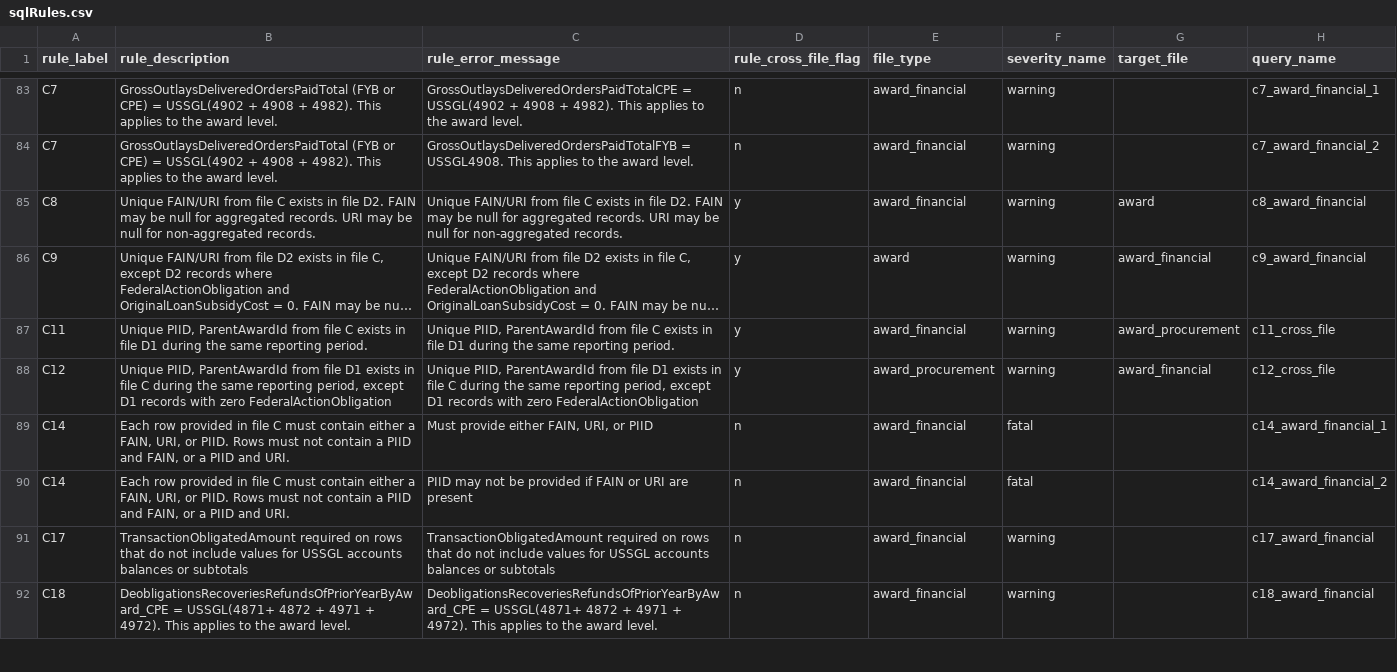
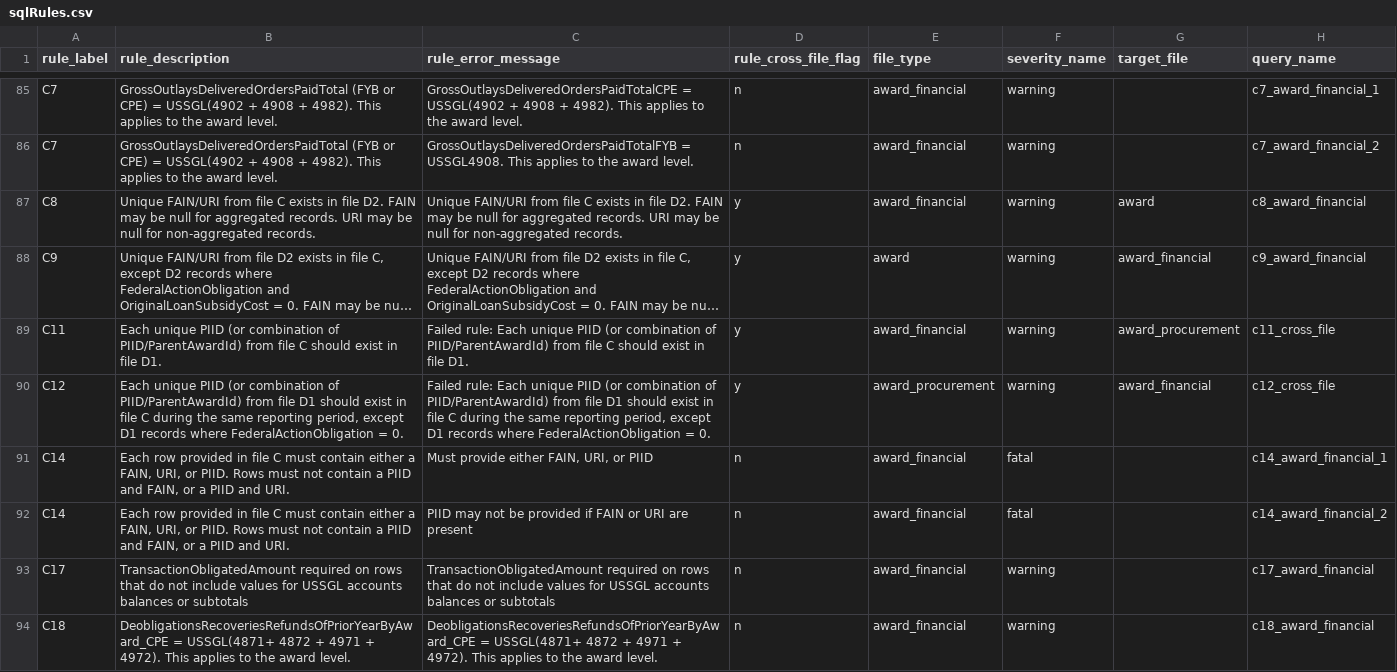
Before and after one commit to fedspendingtransparency/data-act-broker-backend, a CSV file: dataactvalidator/config/sqlrules/sqlRules.csv, drawn as a sheet; only a part is shown, gaps mark what is left out; long unchanged cells end in …; addresses are those after the commit; the diff covers the shown part only; the diff names each change by its address in the sheet, - before the commit and + after, or states it on an @@ line.

Commit message:
Updating sqlRules CSV with updated error messages

```diff
--- a/dataactvalidator/config/sqlrules/sqlRules.csv
+++ b/dataactvalidator/config/sqlrules/sqlRules.csv
-B89 (rule_description): Unique PIID, ParentAwardId from file C exists in file D1 during the same reporting period.
+B89 (rule_description): Each unique PIID (or combination of PIID/ParentAwardId) from file C should exist in file D1.
-C89 (rule_error_message): Unique PIID, ParentAwardId from file C exists in file D1 during the same reporting period.
+C89 (rule_error_message): Failed rule: Each unique PIID (or combination of PIID/ParentAwardId) from file C should exist in file D1.
-B90 (rule_description): Unique PIID, ParentAwardId from file D1 exists in file C during the same reporting period, except D1 records with zero FederalActionObligation
+B90 (rule_description): Each unique PIID (or combination of PIID/ParentAwardId) from file D1 should exist in file C during the same reporting period, except D1 records where FederalActionObligation = 0.
-C90 (rule_error_message): Unique PIID, ParentAwardId from file D1 exists in file C during the same reporting period, except D1 records with zero FederalActionObligation
+C90 (rule_error_message): Failed rule: Each unique PIID (or combination of PIID/ParentAwardId) from file D1 should exist in file C during the same reporting period, except D1 records where FederalActionObligation = 0.
```
Also changed, not shown: 2 added rows and 60 edited cells elsewhere in this file.
